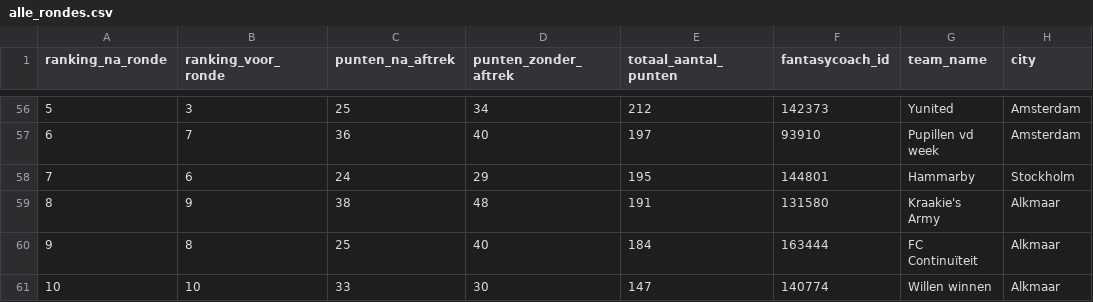
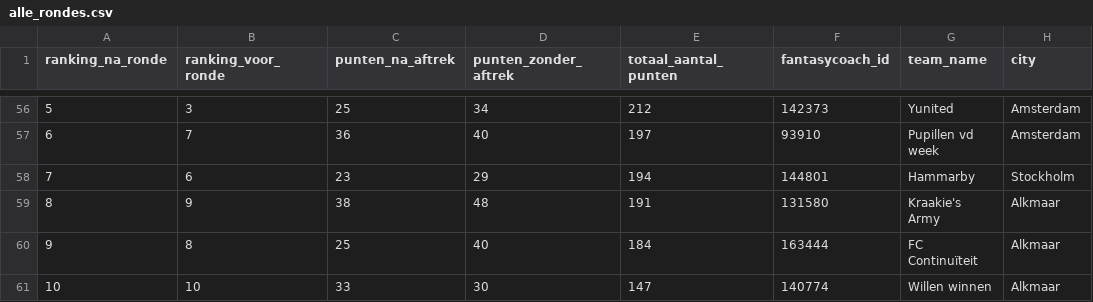
Before and after one commit to rubensan19/cvhj-scraper, a CSV file: data/alle_rondes.csv, drawn as a sheet; only a part is shown, gaps mark what is left out; the diff names each change by its address in the sheet, - before the commit and + after, or states it on an @@ line.

```diff
--- a/data/alle_rondes.csv
+++ b/data/alle_rondes.csv
-C58 (punten_na_aftrek): 24
+C58 (punten_na_aftrek): 23
-E58 (totaal_aantal_punten): 195
+E58 (totaal_aantal_punten): 194
```
